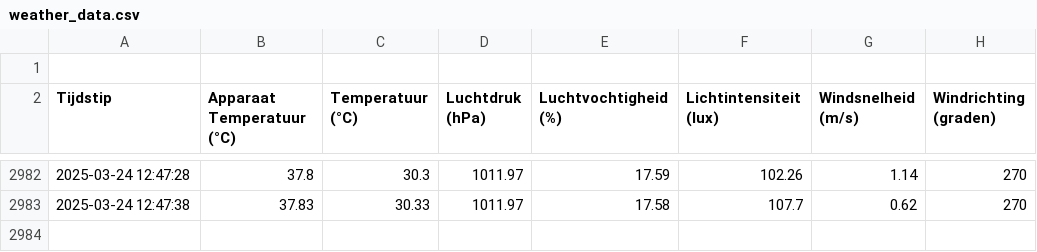
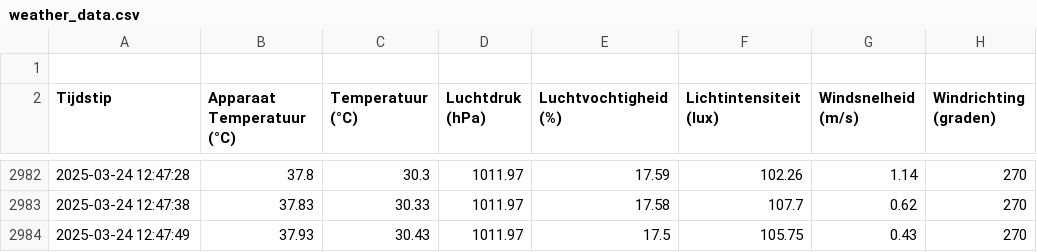
Before and after one commit to JohnaaQS/ICT-projecten, a CSV file: Programma/weather_data.csv, drawn as a sheet; only a part is shown, gaps mark what is left out; the diff names each change by its address in the sheet, - before the commit and + after, or states it on an @@ line.

Commit message:
auto update 2025-03-24 12:47:49

```diff
--- a/Programma/weather_data.csv
+++ b/Programma/weather_data.csv
+row 2984: 2025-03-24 12:47:49 | 37.93 | 30.43 | 1011.97 | 17.5 | 105.75 | 0.43 | 270
```
